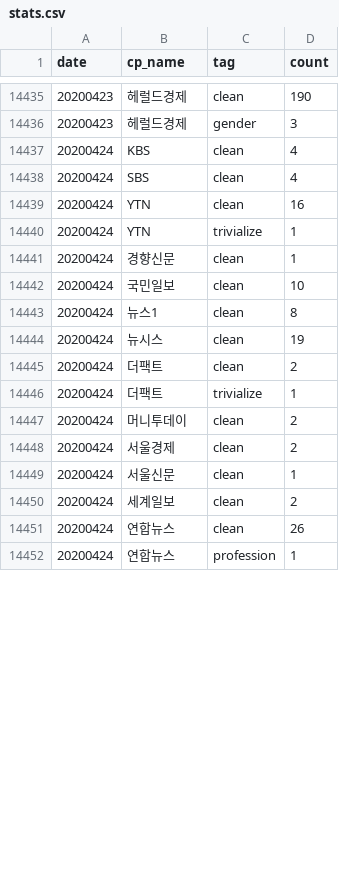
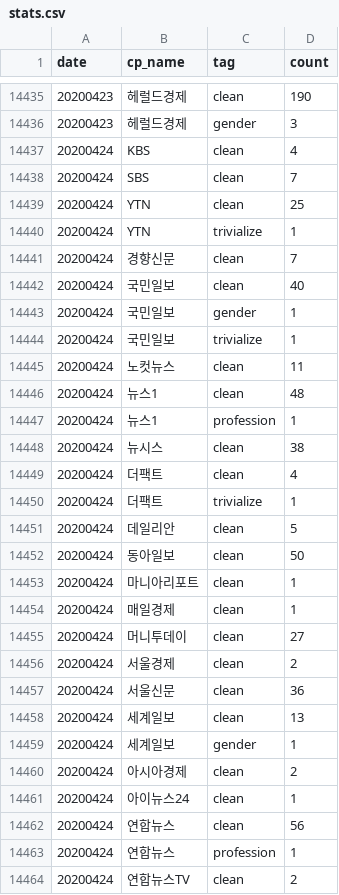
Before and after one commit to newshunter12/done-it-again, a CSV file: _data/stats.csv, drawn as a sheet; only a part is shown, gaps mark what is left out; the diff covers the shown part only.

```diff
--- a/_data/stats.csv
+++ b/_data/stats.csv
@@ -14437,16 +14437,28 @@ date,cp_name,tag,count
 20200424,KBS,clean,4
-20200424,SBS,clean,4
-20200424,YTN,clean,16
+20200424,SBS,clean,7
+20200424,YTN,clean,25
 20200424,YTN,trivialize,1
-20200424,경향신문,clean,1
-20200424,국민일보,clean,10
-20200424,뉴스1,clean,8
-20200424,뉴시스,clean,19
-20200424,더팩트,clean,2
+20200424,경향신문,clean,7
+20200424,국민일보,clean,40
+20200424,국민일보,gender,1
+20200424,국민일보,trivialize,1
+20200424,노컷뉴스,clean,11
+20200424,뉴스1,clean,48
+20200424,뉴스1,profession,1
+20200424,뉴시스,clean,38
+20200424,더팩트,clean,4
 20200424,더팩트,trivialize,1
-20200424,머니투데이,clean,2
+20200424,데일리안,clean,5
+20200424,동아일보,clean,50
+20200424,마니아리포트,clean,1
+20200424,매일경제,clean,1
+20200424,머니투데이,clean,27
 20200424,서울경제,clean,2
-20200424,서울신문,clean,1
-20200424,세계일보,clean,2
-20200424,연합뉴스,clean,26
+20200424,서울신문,clean,36
+20200424,세계일보,clean,13
+20200424,세계일보,gender,1
+20200424,아시아경제,clean,2
+20200424,아이뉴스24,clean,1
+20200424,연합뉴스,clean,56
 20200424,연합뉴스,profession,1
+20200424,연합뉴스TV,clean,2
```
Also changed, not shown: 4 added rows and 11 edited cells elsewhere in this file, _data/stats_best_cps.csv, _data/stats_daily.csv, 2 other files.
